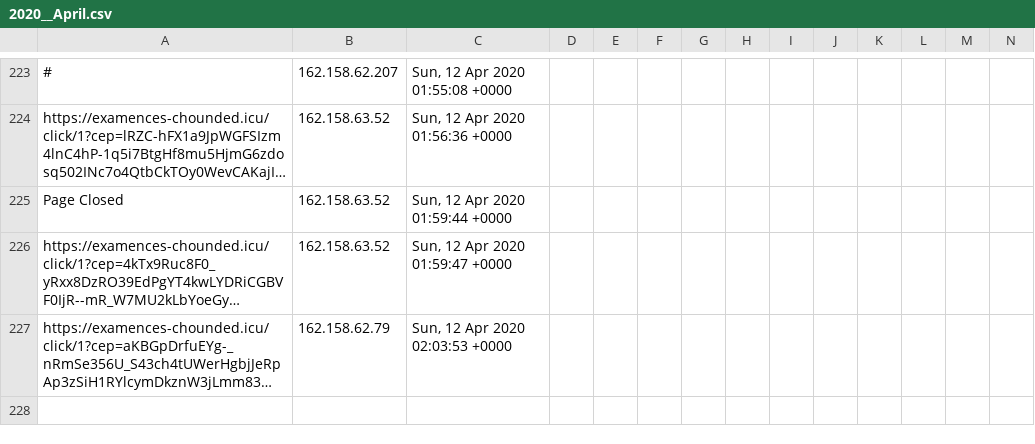
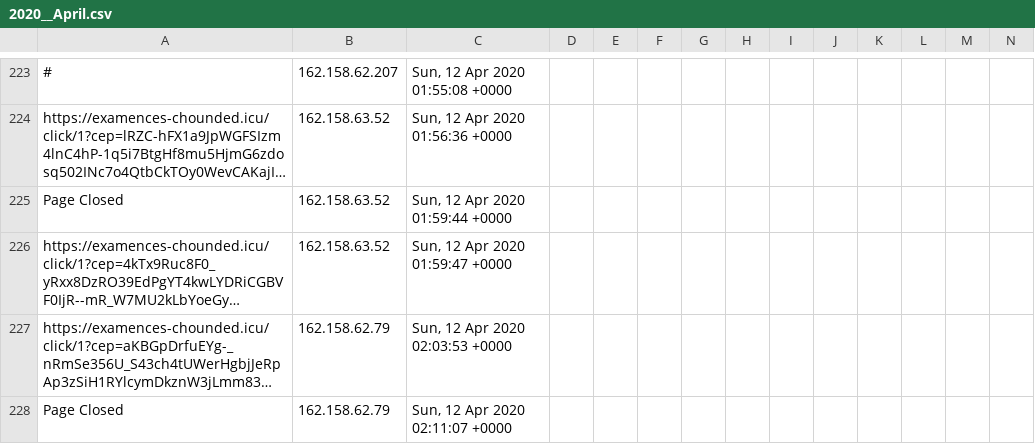
Before and after one commit to runacode/newsushi, a CSV file: logs/2020__April.csv, drawn as a sheet; only a part is shown, gaps mark what is left out; long unchanged cells end in …; rows hold the shown columns only; the diff names each change by its address in the sheet, - before the commit and + after, or states it on an @@ line.

Commit message:
Site Editor Update

```diff
--- a/logs/2020__April.csv
+++ b/logs/2020__April.csv
+row 228: Page Closed | 162.158.62.79 | Sun, 12 Apr 2020 02:11:07 +0000
```
